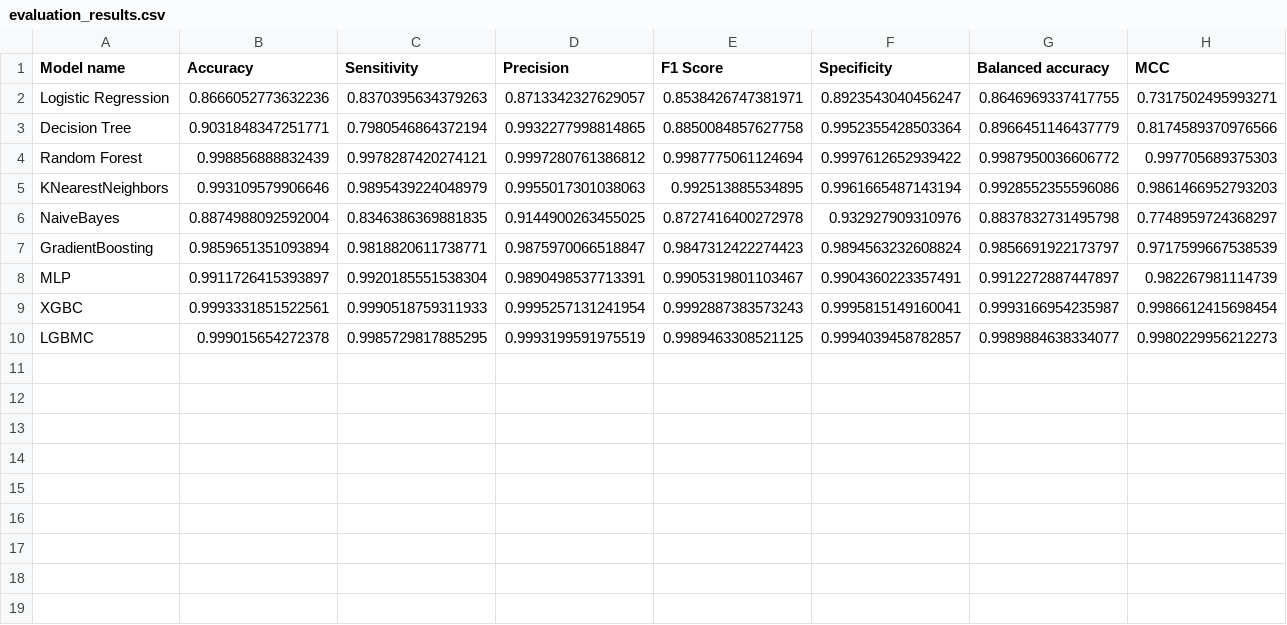
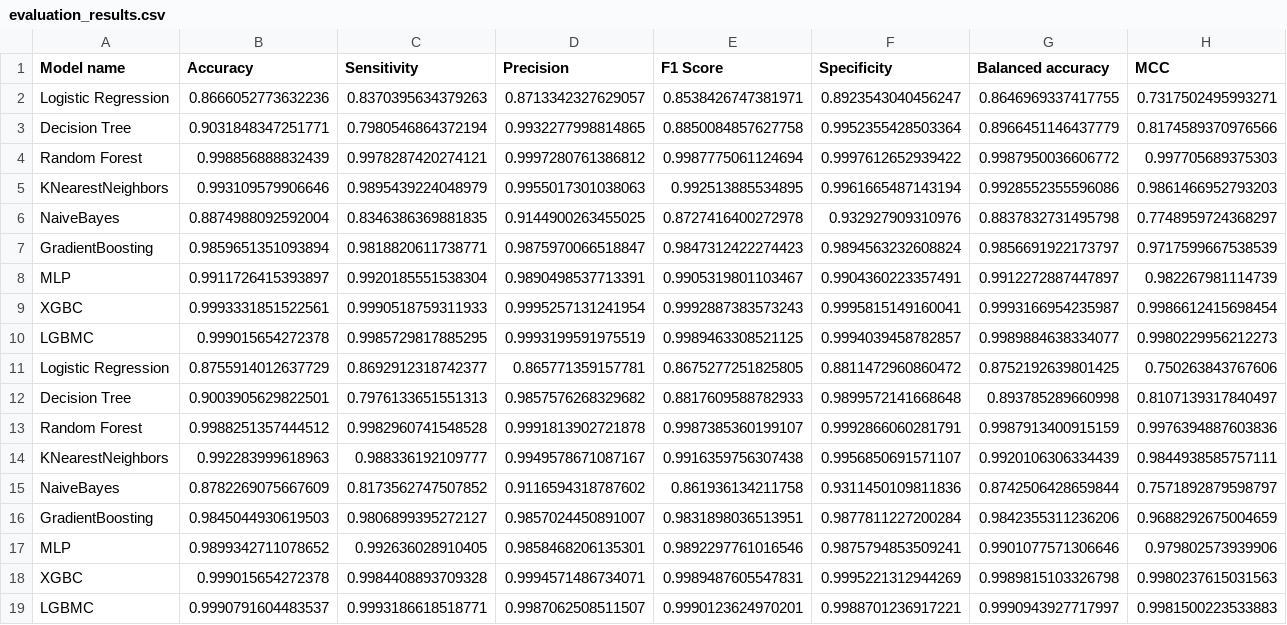
Before and after one commit to michalsciubisz/IDS_project, a CSV file: evaluation_results.csv, drawn as a sheet; only a part is shown; rows hold the shown columns only; the diff names each change by its address in the sheet, - before the commit and + after, or states it on an @@ line.

```diff
--- a/evaluation_results.csv
+++ b/evaluation_results.csv
+row 11: Logistic Regression | 0.8755914012637729 | 0.8692912318742377 | 0.865771359157781 | 0.8675277251825805 | 0.8811472960860472 | 0.8752192639801425 | 0.750263843767606
+row 12: Decision Tree | 0.9003905629822501 | 0.7976133651551313 | 0.9857576268329682 | 0.8817609588782933 | 0.9899572141668648 | 0.893785289660998 | 0.8107139317840497
+row 13: Random Forest | 0.9988251357444512 | 0.9982960741548528 | 0.9991813902721878 | 0.9987385360199107 | 0.9992866060281791 | 0.9987913400915159 | 0.9976394887603836
+row 14: KNearestNeighbors | 0.992283999618963 | 0.988336192109777 | 0.9949578671087167 | 0.9916359756307438 | 0.9956850691571107 | 0.9920106306334439 | 0.9844938585757111
+row 15: NaiveBayes | 0.8782269075667609 | 0.8173562747507852 | 0.9116594318787602 | 0.861936134211758 | 0.9311450109811836 | 0.8742506428659844 | 0.7571892879598797
+row 16: GradientBoosting | 0.9845044930619503 | 0.9806899395272127 | 0.9857024450891007 | 0.9831898036513951 | 0.9877811227200284 | 0.9842355311236206 | 0.9688292675004659
+row 17: MLP | 0.9899342711078652 | 0.992636028910405 | 0.9858468206135301 | 0.9892297761016546 | 0.9875794853509241 | 0.9901077571306646 | 0.979802573939906
+row 18: XGBC | 0.999015654272378 | 0.9984408893709328 | 0.9994571486734071 | 0.9989487605547831 | 0.9995221312944269 | 0.9989815103326798 | 0.9980237615031563
+row 19: LGBMC | 0.9990791604483537 | 0.9993186618518771 | 0.9987062508511507 | 0.9990123624970201 | 0.9988701236917221 | 0.9990943927717997 | 0.9981500223533883
```
Also changed, not shown: 12 other files.
